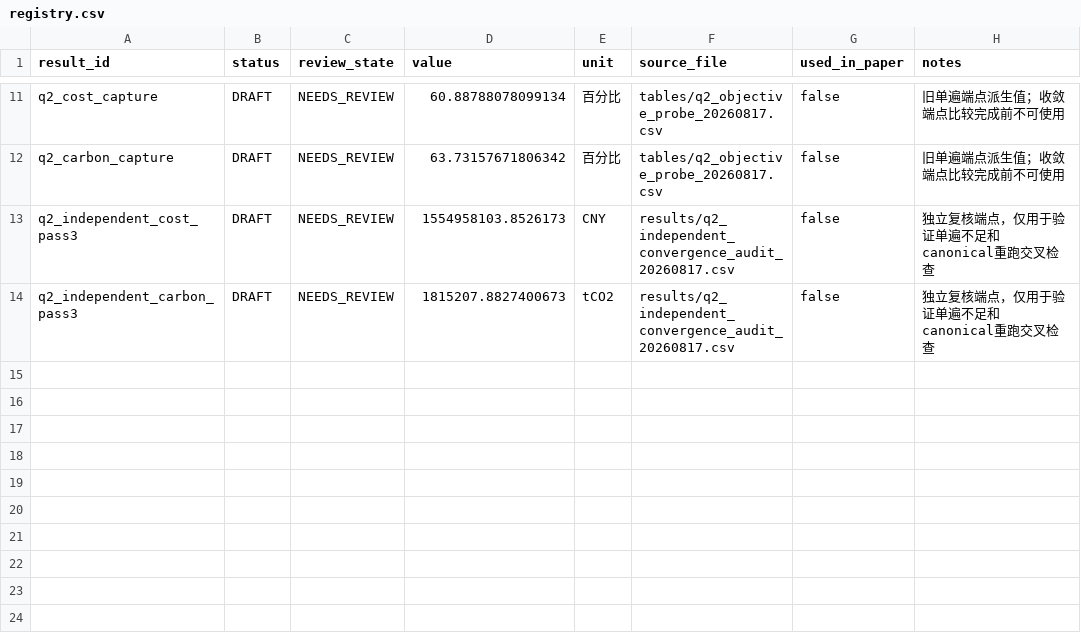
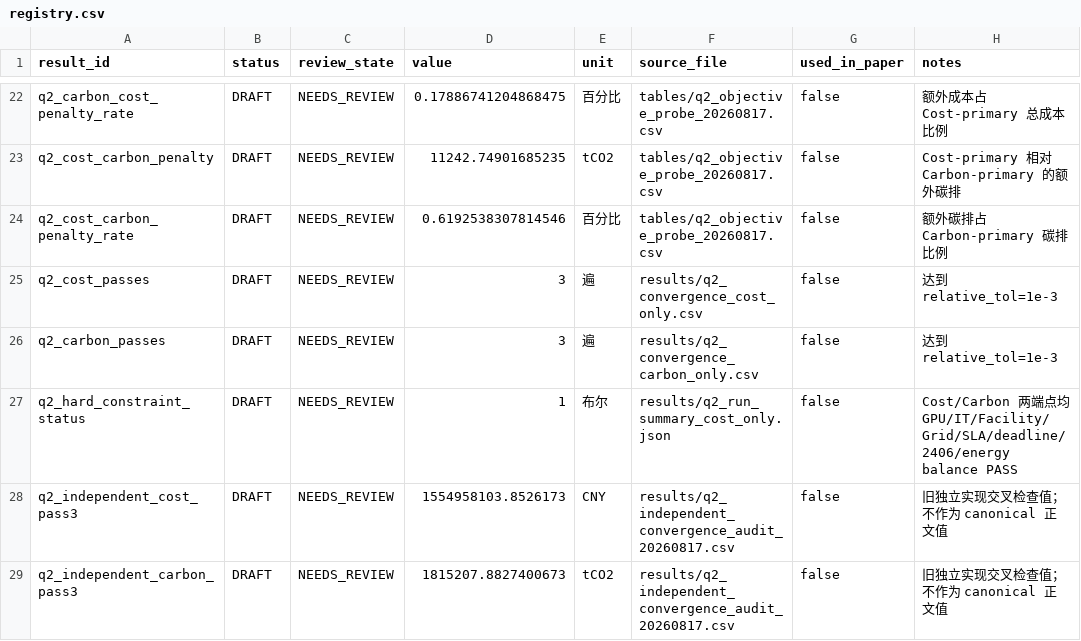
Before and after one commit to Solstica/Scrimmage6, a CSV file: modules/30_q2/results/registry.csv, drawn as a sheet; only a part is shown, gaps mark what is left out; addresses are those after the commit; the diff covers the shown part only; the diff names each change by its address in the sheet, - before the commit and + after, or states it on an @@ line.

Commit message:
results(q2): register converged canonical endpoints

```diff
--- a/modules/30_q2/results/registry.csv
+++ b/modules/30_q2/results/registry.csv
-A22 (result_id): q2_cost_capture
+A22 (result_id): q2_carbon_cost_penalty_rate
-D22 (value): 60.88788078099134
+D22 (value): 0.17886741204868475
-H22 (notes): 旧单遍端点派生值；收敛端点比较完成前不可使用
+H22 (notes): 额外成本占 Cost-primary 总成本比例
+row 23: q2_cost_carbon_penalty | DRAFT | NEEDS_REVIEW | 11242.74901685235 | tCO2 | tables/q2_objective_probe_20260817.csv | false | Cost-primary 相对 Carbon-primary 的额外碳排
-A24 (result_id): q2_carbon_capture
+A24 (result_id): q2_cost_carbon_penalty_rate
-D24 (value): 63.73157671806342
+D24 (value): 0.6192538307814546
-H24 (notes): 旧单遍端点派生值；收敛端点比较完成前不可使用
+H24 (notes): 额外碳排占 Carbon-primary 碳排比例
+row 25: q2_cost_passes | DRAFT | NEEDS_REVIEW | 3 | 遍 | results/q2_convergence_cost_only.csv | false | 达到 relative_tol=1e-3
+row 26: q2_carbon_passes | DRAFT | NEEDS_REVIEW | 3 | 遍 | results/q2_convergence_carbon_only.csv | false | 达到 relative_tol=1e-3
+row 27: q2_hard_constraint_status | DRAFT | NEEDS_REVIEW | 1 | 布尔 | results/q2_run_summary_cost_only.json | false | Cost/Carbon 两端点均 GPU/IT/Facility/Grid/SLA/deadline/2406/energy balance PASS
-H28:H29 (notes): 独立复核端点，仅用于验证单遍不足和canonical重跑交叉检查
+H28:H29 (notes): 旧独立实现交叉检查值；不作为 canonical 正文值
```
Also changed, not shown: 11 added rows and 19 edited cells elsewhere in this file.
